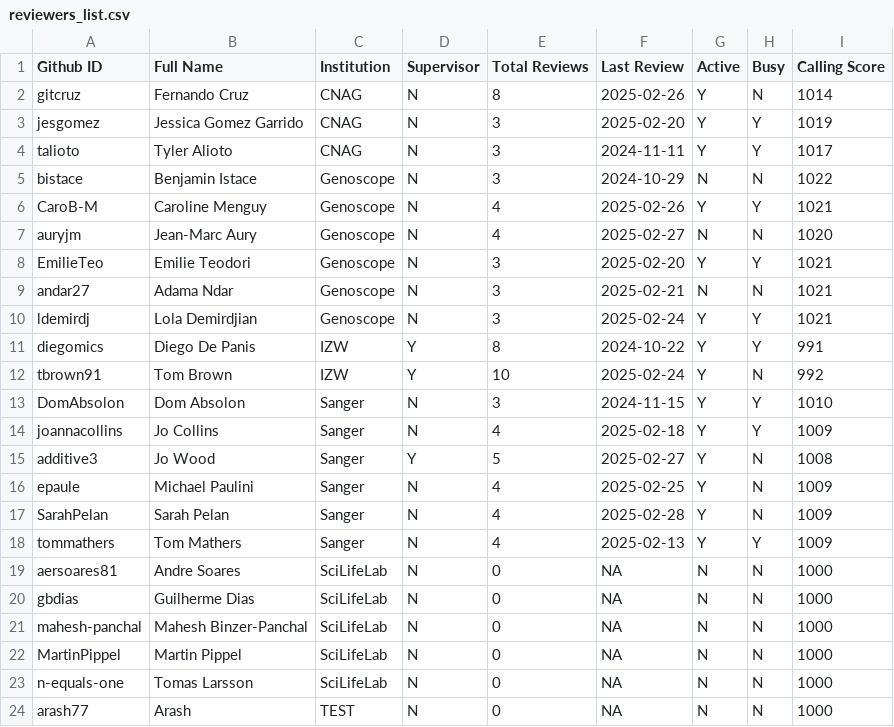
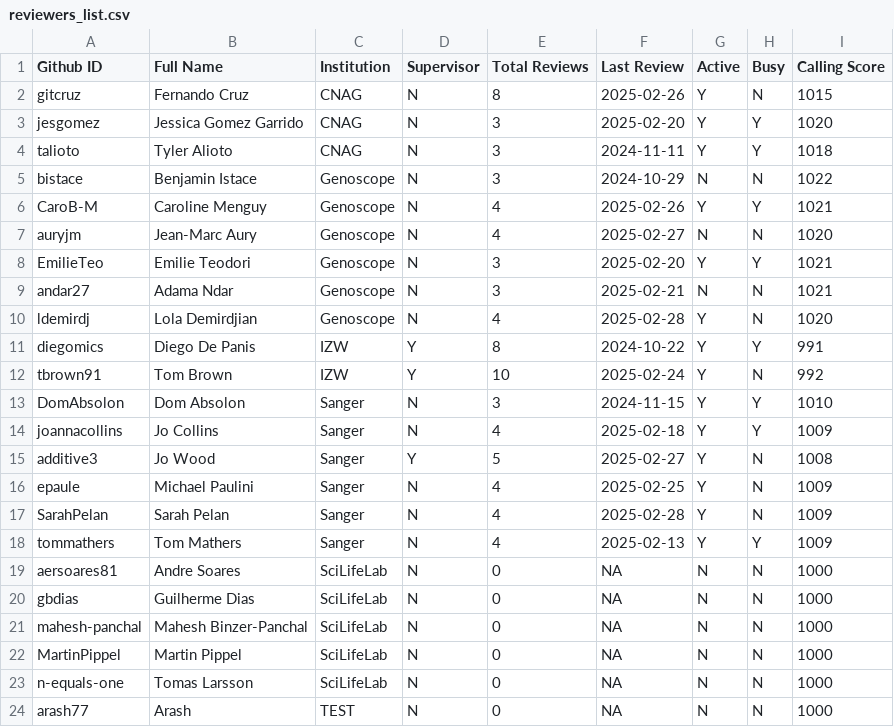
Before and after one commit to ERGA-consortium/EARs, a CSV file: rev/reviewers_list.csv, drawn as a sheet.

```diff
--- a/rev/reviewers_list.csv
+++ b/rev/reviewers_list.csv
@@ -1,5 +1,5 @@
 Github ID,Full Name,Institution,Supervisor,Total Reviews,Last Review,Active,Busy,Calling Score
-gitcruz,Fernando Cruz,CNAG,N,8,2025-02-26,Y,N,1014
-jesgomez,Jessica Gomez Garrido,CNAG,N,3,2025-02-20,Y,Y,1019
-talioto,Tyler Alioto,CNAG,N,3,2024-11-11,Y,Y,1017
+gitcruz,Fernando Cruz,CNAG,N,8,2025-02-26,Y,N,1015
+jesgomez,Jessica Gomez Garrido,CNAG,N,3,2025-02-20,Y,Y,1020
+talioto,Tyler Alioto,CNAG,N,3,2024-11-11,Y,Y,1018
 bistace,Benjamin Istace,Genoscope,N,3,2024-10-29,N,N,1022
@@ -9,3 +9,3 @@ EmilieTeo,Emilie Teodori,Genoscope,N,3,2025-02-20,Y,Y,1021
 andar27,Adama Ndar,Genoscope,N,3,2025-02-21,N,N,1021
-ldemirdj,Lola Demirdjian,Genoscope,N,3,2025-02-24,Y,Y,1021
+ldemirdj,Lola Demirdjian,Genoscope,N,4,2025-02-28,Y,N,1020
 diegomics,Diego De Panis,IZW,Y,8,2024-10-22,Y,Y,991
```
